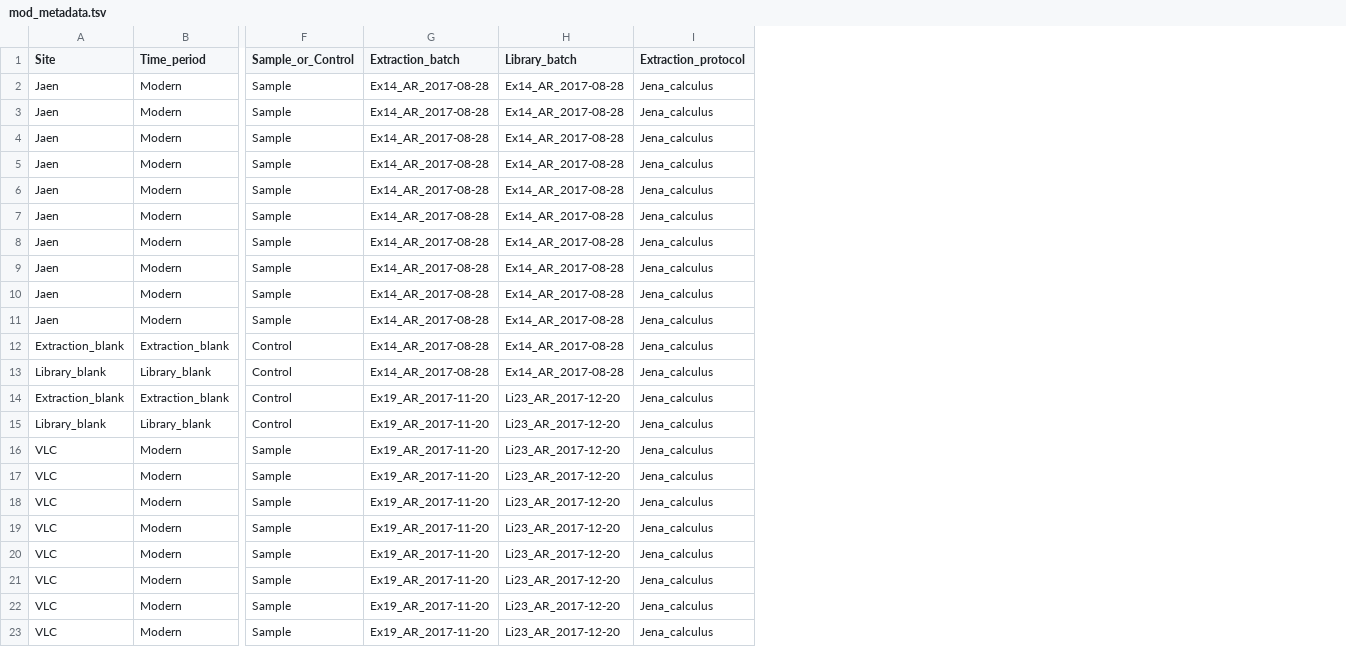
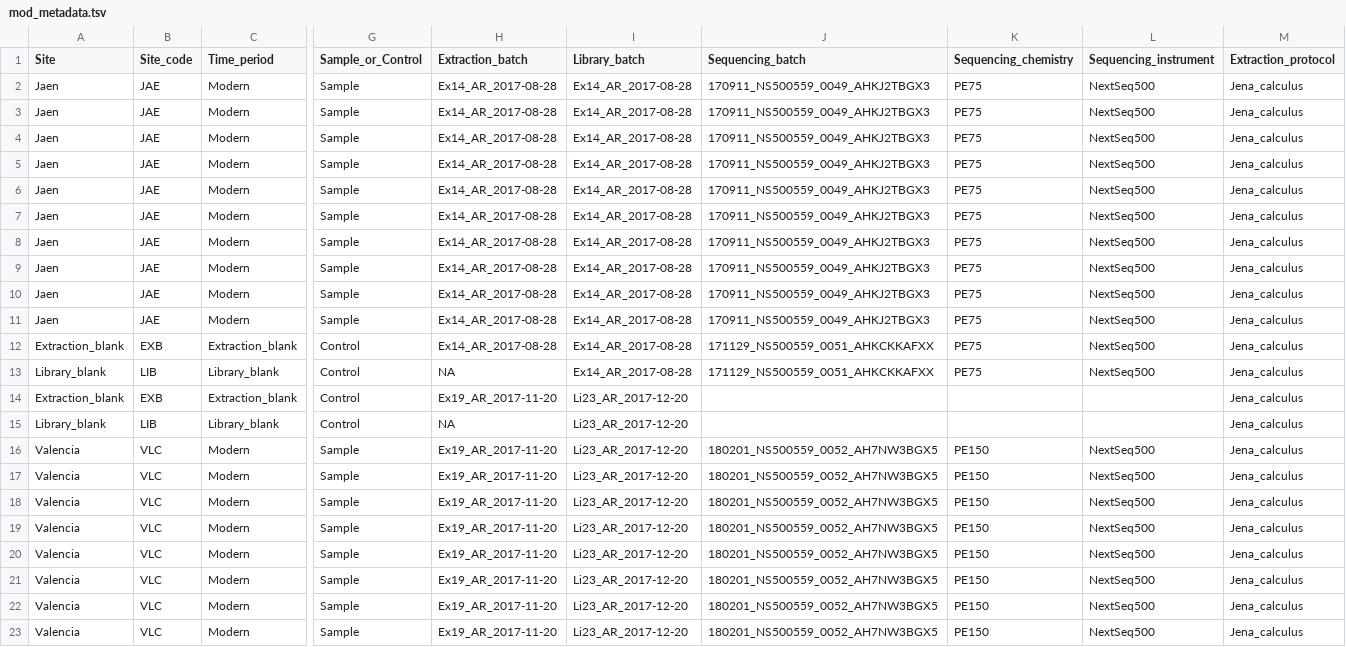
Before and after one commit to ivelsko/smoking_calculus, a TSV file: 00-documentation.backup/mod_metadata.tsv, drawn as a sheet; only a part is shown, gaps mark what is left out; addresses are those after the commit; the diff names each change by its address in the sheet, - before the commit and + after, or states it on an @@ line.

```diff
--- a/00-documentation.backup/mod_metadata.tsv
+++ b/00-documentation.backup/mod_metadata.tsv
+column B (Site_code), rows 2-23: JAE | JAE | JAE | JAE | JAE | JAE | JAE | JAE | JAE | JAE | EXB | LIB | EXB | LIB | VLC | VLC | VLC | VLC | VLC | VLC | VLC | VLC
+column J (Sequencing_batch), rows 2-23: 170911_NS500559_0049_AHKJ2TBGX3 | 170911_NS500559_0049_AHKJ2TBGX3 | 170911_NS500559_0049_AHKJ2TBGX3 | 170911_NS500559_0049_AHKJ2TBGX3 | 170911_NS500559_0049_AHKJ2TBGX3 | 170911_NS500559_0049_AHKJ2TBGX3 | 170911_NS500559_0049_AHKJ2TBGX3 | 170911_NS500559_0049_AHKJ2TBGX3 | 170911_NS500559_0049_AHKJ2TBGX3 | 170911_NS500559_0049_AHKJ2TBGX3 | 171129_NS500559_0051_AHKCKKAFXX | 171129_NS500559_0051_AHKCKKAFXX |  |  | 180201_NS500559_0052_AH7NW3BGX5 | 180201_NS500559_0052_AH7NW3BGX5 | 180201_NS500559_0052_AH7NW3BGX5 | 180201_NS500559_0052_AH7NW3BGX5 | 180201_NS500559_0052_AH7NW3BGX5 | 180201_NS500559_0052_AH7NW3BGX5 | 180201_NS500559_0052_AH7NW3BGX5 | 180201_NS500559_0052_AH7NW3BGX5
+column K (Sequencing_chemistry), rows 2-23: PE75 | PE75 | PE75 | PE75 | PE75 | PE75 | PE75 | PE75 | PE75 | PE75 | PE75 | PE75 |  |  | PE150 | PE150 | PE150 | PE150 | PE150 | PE150 | PE150 | PE150
+column L (Sequencing_instrument), rows 2-23: NextSeq500 | NextSeq500 | NextSeq500 | NextSeq500 | NextSeq500 | NextSeq500 | NextSeq500 | NextSeq500 | NextSeq500 | NextSeq500 | NextSeq500 | NextSeq500 |  |  | NextSeq500 | NextSeq500 | NextSeq500 | NextSeq500 | NextSeq500 | NextSeq500 | NextSeq500 | NextSeq500
-H13 (Extraction_batch): Ex14_AR_2017-08-28
+H13 (Extraction_batch): NA
-H15 (Extraction_batch): Ex19_AR_2017-11-20
+H15 (Extraction_batch): NA
-A16:A23 (Site): VLC
+A16:A23 (Site): Valencia
```
Also changed, not shown: 00-documentation.backup/iberian_medieval_metadata.tsv, 00-documentation.backup/jae_metadata.tsv, 6 other files.
